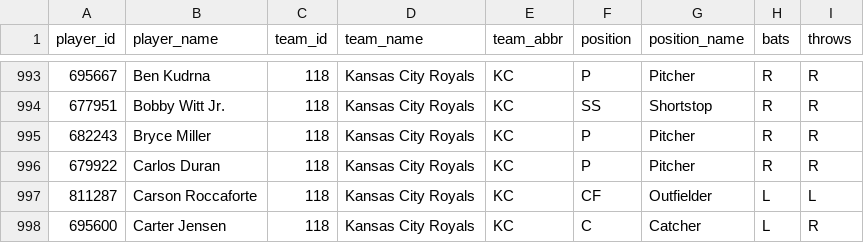
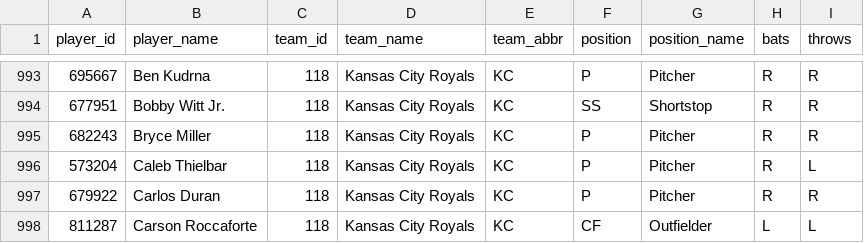
Before and after one commit to dylhauck/alpha-wagerz-model, a CSV file: data/reference/mlb/player_reference.csv, drawn as a sheet; only a part is shown, gaps mark what is left out; the shorter side is filled out with more unchanged rows; the diff names each change by its address in the sheet, - before the commit and + after, or states it on an @@ line.

```diff
--- a/data/reference/mlb/player_reference.csv
+++ b/data/reference/mlb/player_reference.csv
+row 996: 573204 | Caleb Thielbar | 118 | Kansas City Royals | KC | P | Pitcher | R | L
```
